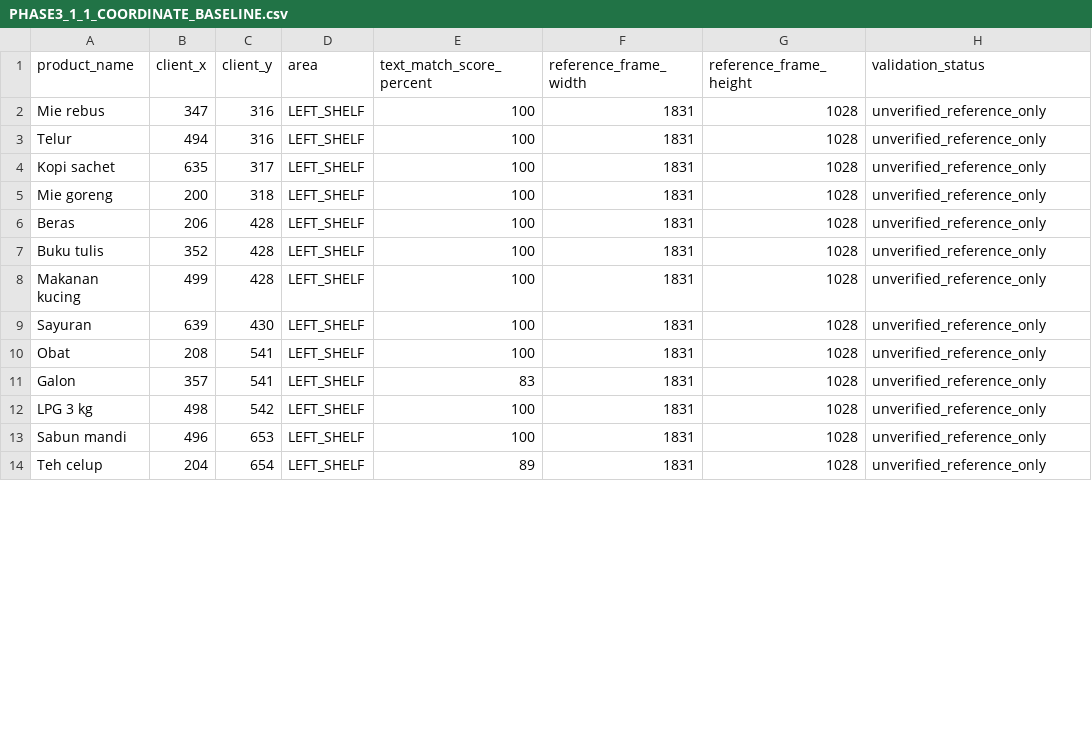
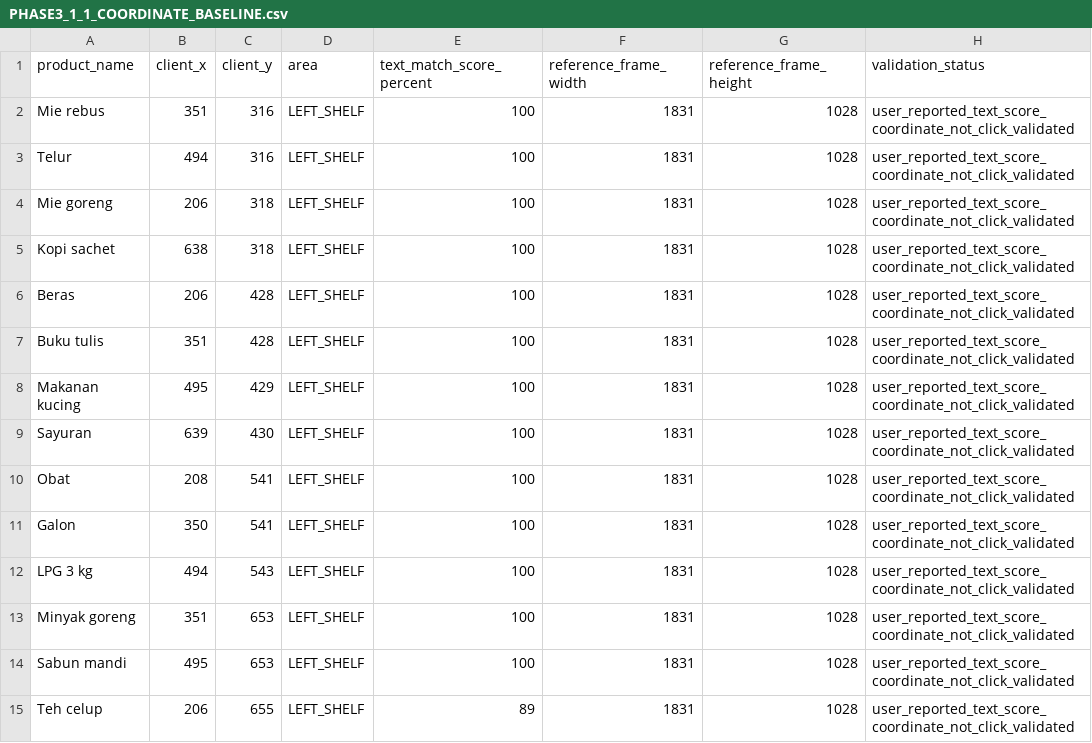
Before and after one commit to revalioyeah/WABA-Desktop, a CSV file: docs/PHASE3_1_1_COORDINATE_BASELINE.csv, drawn as a sheet; only a part is shown; the diff covers the shown part only.

```diff
--- a/docs/PHASE3_1_1_COORDINATE_BASELINE.csv
+++ b/docs/PHASE3_1_1_COORDINATE_BASELINE.csv
@@ -1,14 +1,15 @@
 product_name,client_x,client_y,area,text_match_score_percent,reference_frame_width,reference_frame_height,validation_status
-Mie rebus,347,316,LEFT_SHELF,100,1831,1028,unverified_reference_only
-Telur,494,316,LEFT_SHELF,100,1831,1028,unverified_reference_only
-Kopi sachet,635,317,LEFT_SHELF,100,1831,1028,unverified_reference_only
-Mie goreng,200,318,LEFT_SHELF,100,1831,1028,unverified_reference_only
-Beras,206,428,LEFT_SHELF,100,1831,1028,unverified_reference_only
-Buku tulis,352,428,LEFT_SHELF,100,1831,1028,unverified_reference_only
-Makanan kucing,499,428,LEFT_SHELF,100,1831,1028,unverified_reference_only
-Sayuran,639,430,LEFT_SHELF,100,1831,1028,unverified_reference_only
-Obat,208,541,LEFT_SHELF,100,1831,1028,unverified_reference_only
-Galon,357,541,LEFT_SHELF,83,1831,1028,unverified_reference_only
-LPG 3 kg,498,542,LEFT_SHELF,100,1831,1028,unverified_reference_only
-Sabun mandi,496,653,LEFT_SHELF,100,1831,1028,unverified_reference_only
-Teh celup,204,654,LEFT_SHELF,89,1831,1028,unverified_reference_only
+Mie rebus,351,316,LEFT_SHELF,100,1831,1028,user_reported_text_score_coordinate_not_click_validated
+Telur,494,316,LEFT_SHELF,100,1831,1028,user_reported_text_score_coordinate_not_click_validated
+Mie goreng,206,318,LEFT_SHELF,100,1831,1028,user_reported_text_score_coordinate_not_click_validated
+Kopi sachet,638,318,LEFT_SHELF,100,1831,1028,user_reported_text_score_coordinate_not_click_validated
+Beras,206,428,LEFT_SHELF,100,1831,1028,user_reported_text_score_coordinate_not_click_validated
+Buku tulis,351,428,LEFT_SHELF,100,1831,1028,user_reported_text_score_coordinate_not_click_validated
+Makanan kucing,495,429,LEFT_SHELF,100,1831,1028,user_reported_text_score_coordinate_not_click_validated
+Sayuran,639,430,LEFT_SHELF,100,1831,1028,user_reported_text_score_coordinate_not_click_validated
+Obat,208,541,LEFT_SHELF,100,1831,1028,user_reported_text_score_coordinate_not_click_validated
+Galon,350,541,LEFT_SHELF,100,1831,1028,user_reported_text_score_coordinate_not_click_validated
+LPG 3 kg,494,543,LEFT_SHELF,100,1831,1028,user_reported_text_score_coordinate_not_click_validated
+Minyak goreng,351,653,LEFT_SHELF,100,1831,1028,user_reported_text_score_coordinate_not_click_validated
+Sabun mandi,495,653,LEFT_SHELF,100,1831,1028,user_reported_text_score_coordinate_not_click_validated
+Teh celup,206,655,LEFT_SHELF,89,1831,1028,user_reported_text_score_coordinate_not_click_validated
```
Also changed, not shown: 1 added row, 2 removed rows and 27 edited cells elsewhere in this file, 8 other files.
